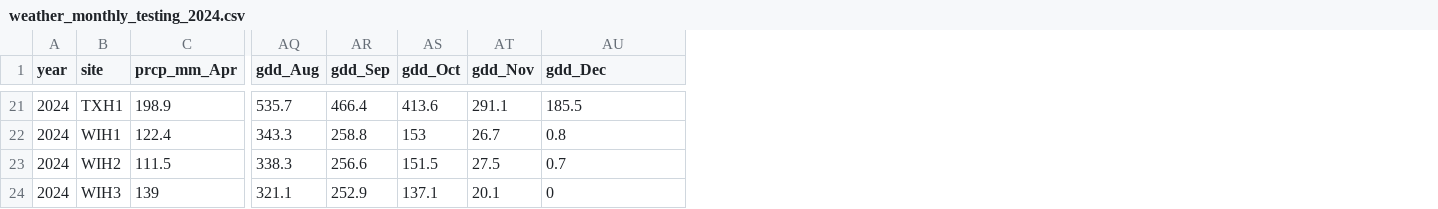
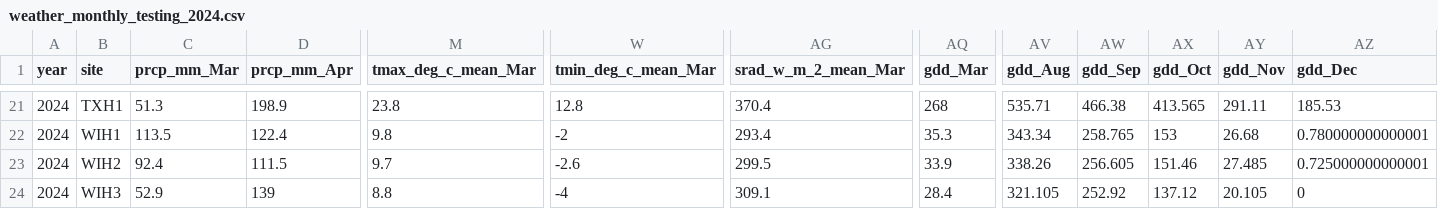
Before and after one commit to murilomede2/2026dsa_finalproject_group2, a CSV file: data/weather_monthly_testing_2024.csv, drawn as a sheet; only a part is shown, gaps mark what is left out; addresses are those after the commit; the diff covers the shown part only; the diff names each change by its address in the sheet, - before the commit and + after, or states it on an @@ line.

```diff
--- a/data/weather_monthly_testing_2024.csv
+++ b/data/weather_monthly_testing_2024.csv
+column C (prcp_mm_Mar), rows 21-24: 51.3 | 113.5 | 92.4 | 52.9
+column M (tmax_deg_c_mean_Mar), rows 21-24: 23.8 | 9.8 | 9.7 | 8.8
+column W (tmin_deg_c_mean_Mar), rows 21-24: 12.8 | -2 | -2.6 | -4
+column AG (srad_w_m_2_mean_Mar), rows 21-24: 370.4 | 293.4 | 299.5 | 309.1
+column AQ (gdd_Mar), rows 21-24: 268 | 35.3 | 33.9 | 28.4
-AV21 (gdd_Aug): 535.7
+AV21 (gdd_Aug): 535.71
-AW21 (gdd_Sep): 466.4
+AW21 (gdd_Sep): 466.38
-AX21 (gdd_Oct): 413.6
+AX21 (gdd_Oct): 413.565
-AY21 (gdd_Nov): 291.1
+AY21 (gdd_Nov): 291.11
-AZ21 (gdd_Dec): 185.5
+AZ21 (gdd_Dec): 185.53
-AV22 (gdd_Aug): 343.3
+AV22 (gdd_Aug): 343.34
-AW22 (gdd_Sep): 258.8
+AW22 (gdd_Sep): 258.765
-AY22 (gdd_Nov): 26.7
+AY22 (gdd_Nov): 26.68
-AZ22 (gdd_Dec): 0.8
+AZ22 (gdd_Dec): 0.780000000000001
-AV23 (gdd_Aug): 338.3
+AV23 (gdd_Aug): 338.26
-AW23 (gdd_Sep): 256.6
+AW23 (gdd_Sep): 256.605
-AX23 (gdd_Oct): 151.5
+AX23 (gdd_Oct): 151.46
-AY23 (gdd_Nov): 27.5
+AY23 (gdd_Nov): 27.485
-AZ23 (gdd_Dec): 0.7
+AZ23 (gdd_Dec): 0.725000000000001
-AV24 (gdd_Aug): 321.1
+AV24 (gdd_Aug): 321.105
-AW24 (gdd_Sep): 252.9
+AW24 (gdd_Sep): 252.92
-AX24 (gdd_Oct): 137.1
+AX24 (gdd_Oct): 137.12
-AY24 (gdd_Nov): 20.1
+AY24 (gdd_Nov): 20.105
```
Also changed, not shown: 90 edited cells elsewhere in this file, data/corn_testing_2024.csv, 3 other files.
